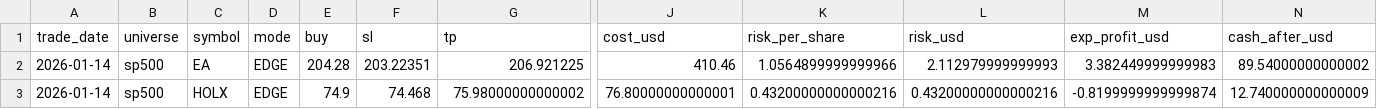
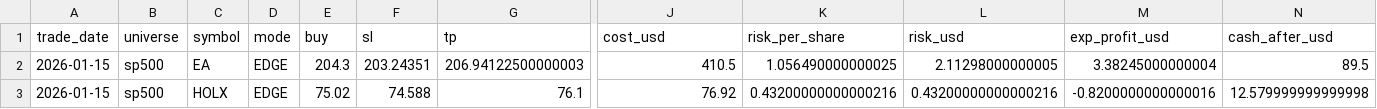
Before and after one commit to Thorsten7712/TKTrading-Dashboard, a CSV file: data/trend_pulse/csv/position_plan.csv, drawn as a sheet; only a part is shown, gaps mark what is left out; the diff names each change by its address in the sheet, - before the commit and + after, or states it on an @@ line.

```diff
--- a/data/trend_pulse/csv/position_plan.csv
+++ b/data/trend_pulse/csv/position_plan.csv
-A2:A3 (trade_date): 2026-01-14
+A2:A3 (trade_date): 2026-01-15
-E2 (buy): 204.28
+E2 (buy): 204.3
-F2 (sl): 203.22351
+F2 (sl): 203.24351
-G2 (tp): 206.921225
+G2 (tp): 206.94122500000003
-J2 (cost_usd): 410.46
+J2 (cost_usd): 410.5
-K2 (risk_per_share): 1.0564899999999966
+K2 (risk_per_share): 1.056490000000025
-L2 (risk_usd): 2.112979999999993
+L2 (risk_usd): 2.11298000000005
-M2 (exp_profit_usd): 3.382449999999983
+M2 (exp_profit_usd): 3.38245000000004
-N2 (cash_after_usd): 89.54000000000002
+N2 (cash_after_usd): 89.5
-E3 (buy): 74.9
+E3 (buy): 75.02
-F3 (sl): 74.468
+F3 (sl): 74.588
-G3 (tp): 75.98000000000002
+G3 (tp): 76.1
-J3 (cost_usd): 76.80000000000001
+J3 (cost_usd): 76.92
-M3 (exp_profit_usd): -0.8199999999999874
+M3 (exp_profit_usd): -0.8200000000000016
-N3 (cash_after_usd): 12.740000000000009
+N3 (cash_after_usd): 12.579999999999998
```
Also changed, not shown: data/trend_pulse/csv/candidates_active.csv, data/trend_pulse/csv/candidates_edge.csv, 4 other files.
